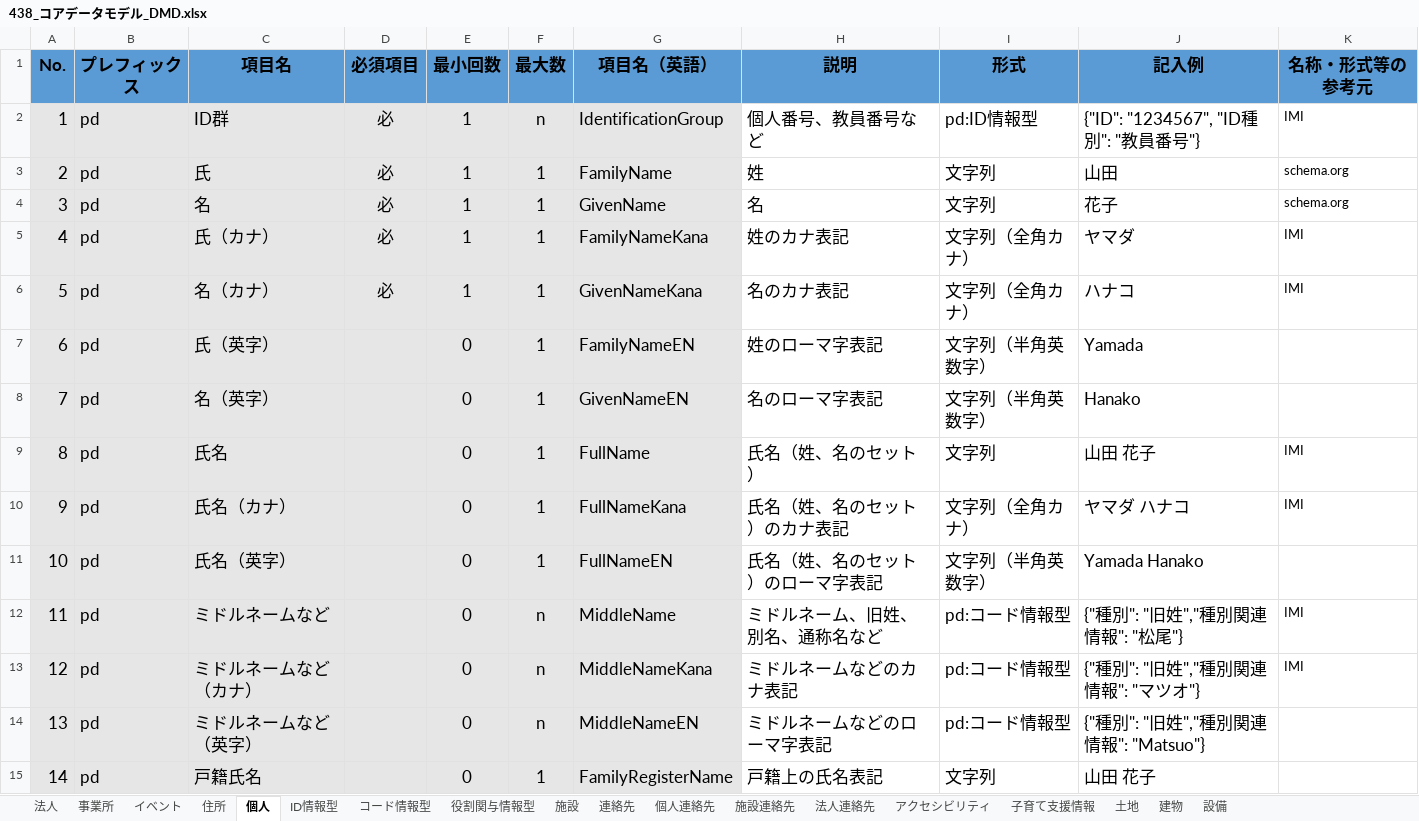
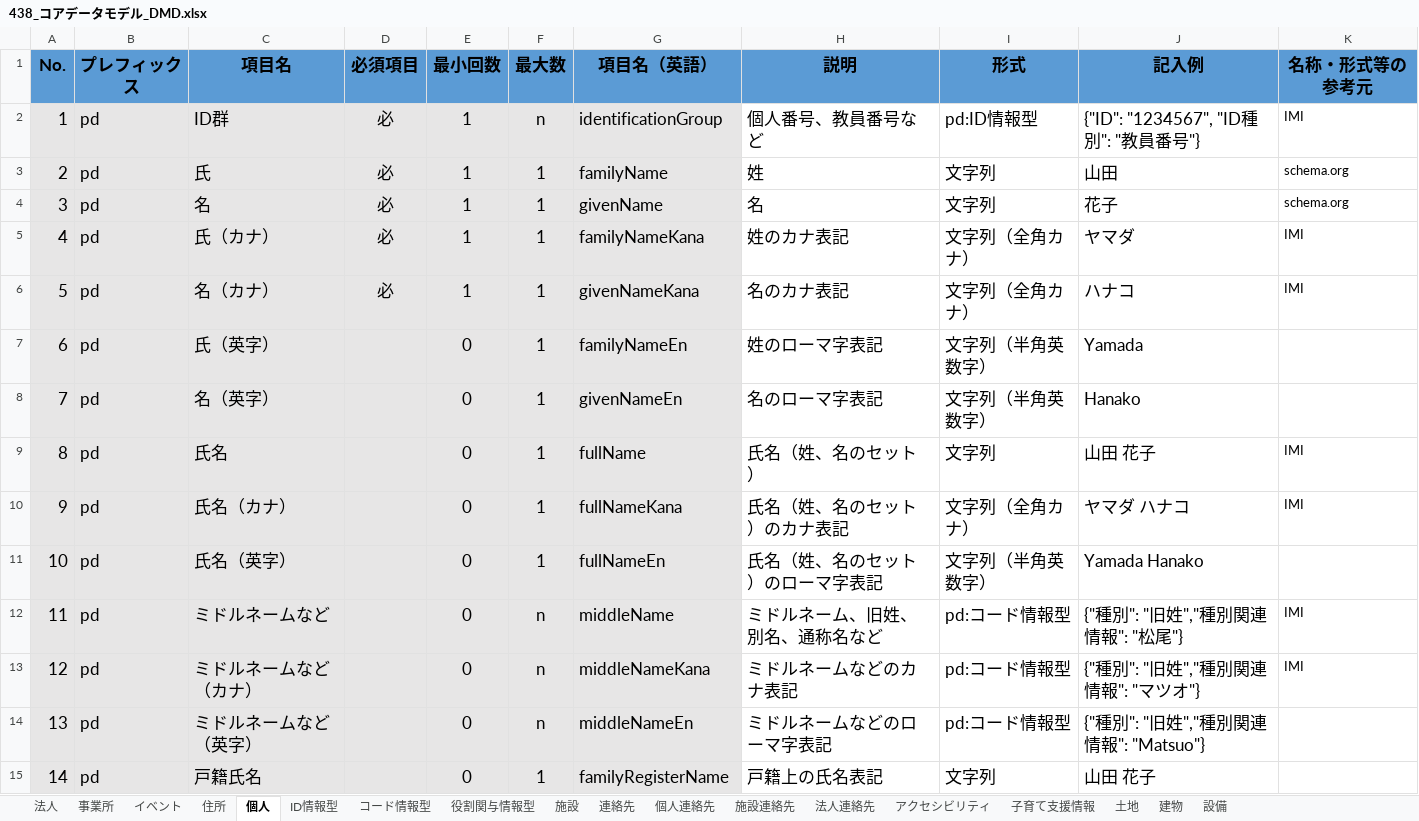
Before and after one commit to JDA-DM/GIF, an Excel workbook: 430_コアデータモデル/438_コアデータモデル_DMD.xlsx, sheet 個人, drawn as a sheet; only a part is shown; values as stored, in another font and other column widths than the file's, no borders; conditional formats not drawn; the diff covers the shown part only; the diff names each change by its address in the sheet, - before the commit and + after, or states it on an @@ line.

```diff
--- a/430_コアデータモデル/438_コアデータモデル_DMD.xlsx (sheet 個人)
+++ b/430_コアデータモデル/438_コアデータモデル_DMD.xlsx (sheet 個人)
-G2 (項目名（英語）): IdentificationGroup
+G2 (項目名（英語）): identificationGroup
-G3 (項目名（英語）): FamilyName
+G3 (項目名（英語）): familyName
-G4 (項目名（英語）): GivenName
+G4 (項目名（英語）): givenName
-G5 (項目名（英語）): FamilyNameKana
+G5 (項目名（英語）): familyNameKana
-G6 (項目名（英語）): GivenNameKana
+G6 (項目名（英語）): givenNameKana
-G7 (項目名（英語）): FamilyNameEN
+G7 (項目名（英語）): familyNameEn
-G8 (項目名（英語）): GivenNameEN
+G8 (項目名（英語）): givenNameEn
-G9 (項目名（英語）): FullName
+G9 (項目名（英語）): fullName
-G10 (項目名（英語）): FullNameKana
+G10 (項目名（英語）): fullNameKana
-G11 (項目名（英語）): FullNameEN
+G11 (項目名（英語）): fullNameEn
-G12 (項目名（英語）): MiddleName
+G12 (項目名（英語）): middleName
-G13 (項目名（英語）): MiddleNameKana
+G13 (項目名（英語）): middleNameKana
-G14 (項目名（英語）): MiddleNameEN
+G14 (項目名（英語）): middleNameEn
-G15 (項目名（英語）): FamilyRegisterName
+G15 (項目名（英語）): familyRegisterName
```
Also changed, not shown: 20 edited cells elsewhere in this sheet, sheet イベント, sheet 施設, sheet 法人, sheet 建物, sheet 住所, sheet 設備, 11 more sheets, 4 other files.
